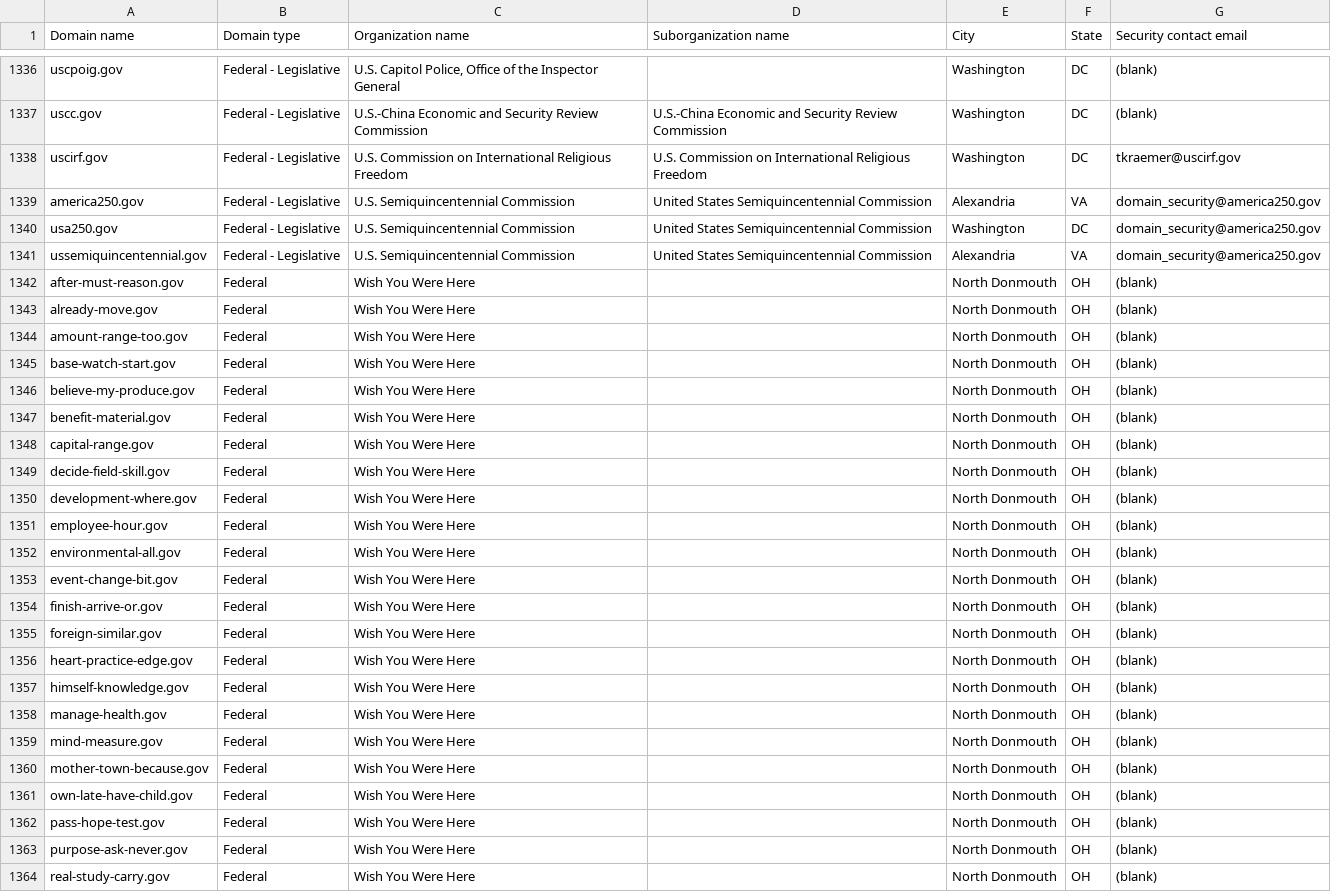
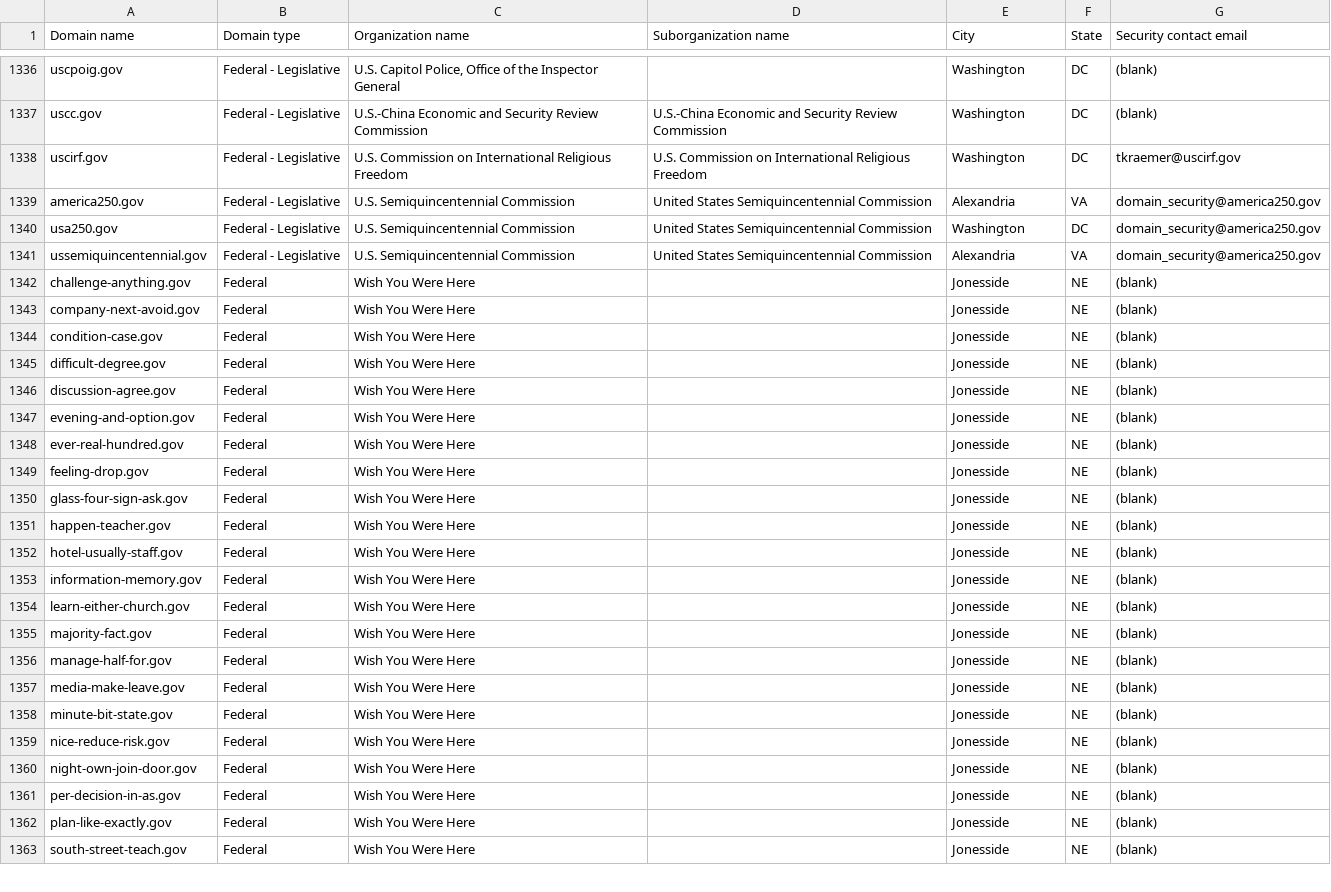
Before and after one commit to h-m-f-t/dotgov-data-staging, a CSV file: current-federal.csv, drawn as a sheet; only a part is shown, gaps mark what is left out; the diff covers the shown part only.

Commit message:
Flat: latest data (2026-07-04T08:47:58.149Z) {   "date": "2026-07-04T08:47:58.149Z",   "files": [     {       "name": "current-federal.csv",       "deltaBytes": -145,       "source": "https://getgov-staging.app.cloud.gov/api/v1/get-report/current-federal"     },     {       "name": "current-full.csv",       "deltaBytes": -145,       "source": "https://getgov-staging.app.cloud.gov/api/v1/get-report/current-full"     }   ] }

```diff
--- a/current-federal.csv
+++ b/current-federal.csv
@@ -1341,24 +1341,23 @@ usa250.gov,Federal - Legislative,U.S. Semiquincentennial Commission,United State
 ussemiquincentennial.gov,Federal - Legislative,U.S. Semiquincentennial Commission,United States Semiquincentennial Commission,Alexandria,VA,domain_security@america250.gov
-after-must-reason.gov,Federal,Wish You Were Here,,North Donmouth,OH,(blank)
-already-move.gov,Federal,Wish You Were Here,,North Donmouth,OH,(blank)
-amount-range-too.gov,Federal,Wish You Were Here,,North Donmouth,OH,(blank)
-base-watch-start.gov,Federal,Wish You Were Here,,North Donmouth,OH,(blank)
-believe-my-produce.gov,Federal,Wish You Were Here,,North Donmouth,OH,(blank)
-benefit-material.gov,Federal,Wish You Were Here,,North Donmouth,OH,(blank)
-capital-range.gov,Federal,Wish You Were Here,,North Donmouth,OH,(blank)
-decide-field-skill.gov,Federal,Wish You Were Here,,North Donmouth,OH,(blank)
-development-where.gov,Federal,Wish You Were Here,,North Donmouth,OH,(blank)
-employee-hour.gov,Federal,Wish You Were Here,,North Donmouth,OH,(blank)
-environmental-all.gov,Federal,Wish You Were Here,,North Donmouth,OH,(blank)
-event-change-bit.gov,Federal,Wish You Were Here,,North Donmouth,OH,(blank)
-finish-arrive-or.gov,Federal,Wish You Were Here,,North Donmouth,OH,(blank)
-foreign-similar.gov,Federal,Wish You Were Here,,North Donmouth,OH,(blank)
-heart-practice-edge.gov,Federal,Wish You Were Here,,North Donmouth,OH,(blank)
-himself-knowledge.gov,Federal,Wish You Were Here,,North Donmouth,OH,(blank)
-manage-health.gov,Federal,Wish You Were Here,,North Donmouth,OH,(blank)
-mind-measure.gov,Federal,Wish You Were Here,,North Donmouth,OH,(blank)
-mother-town-because.gov,Federal,Wish You Were Here,,North Donmouth,OH,(blank)
-own-late-have-child.gov,Federal,Wish You Were Here,,North Donmouth,OH,(blank)
-pass-hope-test.gov,Federal,Wish You Were Here,,North Donmouth,OH,(blank)
-purpose-ask-never.gov,Federal,Wish You Were Here,,North Donmouth,OH,(blank)
-real-study-carry.gov,Federal,Wish You Were Here,,North Donmouth,OH,(blank)
+challenge-anything.gov,Federal,Wish You Were Here,,Jonesside,NE,(blank)
+company-next-avoid.gov,Federal,Wish You Were Here,,Jonesside,NE,(blank)
+condition-case.gov,Federal,Wish You Were Here,,Jonesside,NE,(blank)
+difficult-degree.gov,Federal,Wish You Were Here,,Jonesside,NE,(blank)
+discussion-agree.gov,Federal,Wish You Were Here,,Jonesside,NE,(blank)
+evening-and-option.gov,Federal,Wish You Were Here,,Jonesside,NE,(blank)
+ever-real-hundred.gov,Federal,Wish You Were Here,,Jonesside,NE,(blank)
+feeling-drop.gov,Federal,Wish You Were Here,,Jonesside,NE,(blank)
+glass-four-sign-ask.gov,Federal,Wish You Were Here,,Jonesside,NE,(blank)
+happen-teacher.gov,Federal,Wish You Were Here,,Jonesside,NE,(blank)
+hotel-usually-staff.gov,Federal,Wish You Were Here,,Jonesside,NE,(blank)
+information-memory.gov,Federal,Wish You Were Here,,Jonesside,NE,(blank)
+learn-either-church.gov,Federal,Wish You Were Here,,Jonesside,NE,(blank)
+majority-fact.gov,Federal,Wish You Were Here,,Jonesside,NE,(blank)
+manage-half-for.gov,Federal,Wish You Were Here,,Jonesside,NE,(blank)
+media-make-leave.gov,Federal,Wish You Were Here,,Jonesside,NE,(blank)
+minute-bit-state.gov,Federal,Wish You Were Here,,Jonesside,NE,(blank)
+nice-reduce-risk.gov,Federal,Wish You Were Here,,Jonesside,NE,(blank)
+night-own-join-door.gov,Federal,Wish You Were Here,,Jonesside,NE,(blank)
+per-decision-in-as.gov,Federal,Wish You Were Here,,Jonesside,NE,(blank)
+plan-like-exactly.gov,Federal,Wish You Were Here,,Jonesside,NE,(blank)
+south-street-teach.gov,Federal,Wish You Were Here,,Jonesside,NE,(blank)
```
Also changed, not shown: 1 added row and 27 edited cells elsewhere in this file, 1 other file.
